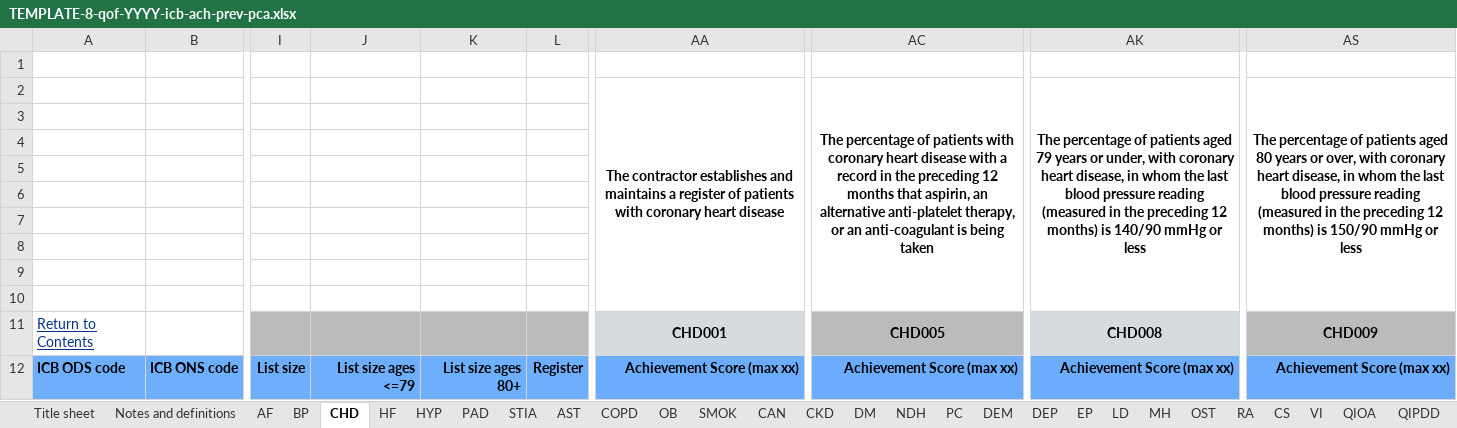
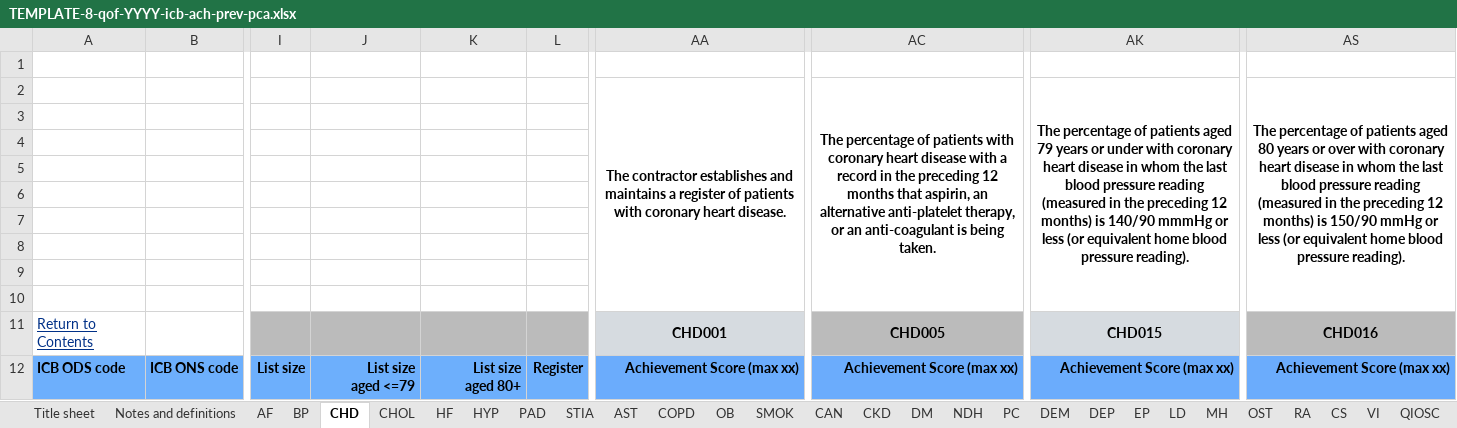
Before and after one commit to NHSDigital/QOF, an Excel workbook: public_metadata/TEMPLATE-8-qof-YYYY-icb-ach-prev-pca.xlsx, sheet CHD, drawn as a sheet; only a part is shown, gaps mark what is left out; values as stored, in another font and other column widths than the file's, no borders; charts and pictures not drawn; ↵ is a line break in a cell; the diff names each change by its address in the sheet, - before the commit and + after, or states it on an @@ line.

```diff
--- a/public_metadata/TEMPLATE-8-qof-YYYY-icb-ach-prev-pca.xlsx (sheet CHD)
+++ b/public_metadata/TEMPLATE-8-qof-YYYY-icb-ach-prev-pca.xlsx (sheet CHD)
-sheet tab: QIOA
+sheet tab: QIOSC
+sheet tab: CHOL
-AA2: …coronary heart disease
+AA2: …coronary heart disease.
-AC2: …is being taken
+AC2: …is being taken.
-AK2: …years or under, with coronary heart disease, in whom the last blood pressure reading (measured in the preceding 12 months) is 140/90 mmHg or less
+AK2: …years or under with coronary heart disease in whom the last blood pressure reading (measured in the preceding 12 months) is 140/90 mmmHg or less (or equivalent home blood pressure reading).
-AS2: …years or over, with coronary heart disease, in whom the last blood pressure reading (measured in the preceding 12 months) is 150/90 mmHg or less
+AS2: …years or over with coronary heart disease in whom the last blood pressure reading (measured in the preceding 12 months) is 150/90 mmHg or less (or equivalent home blood pressure reading).
-AK11: CHD008
+AK11: CHD015
-AS11: CHD009
+AS11: CHD016
-J12: List size ages <=79
+J12: List size ↵ aged <=79
-K12: List size ages 80+
+K12: List size ↵ aged 80+
```
Also changed, not shown: sheet DEP, sheet RA, sheet MH, sheet NDH, sheet DM, sheet QIOSC, 22 more sheets, other sheet tabs, formulas that keep their value, charts or pictures, public_metadata/TEMPLATE-16-qof-YYYY-prac-ach-prev-pca-fer-obs-gyn.xlsx, public_metadata/TEMPLATE-6-qof-YYYY-nat-reg-ach-prev-pca.xlsx, 24 other files.
